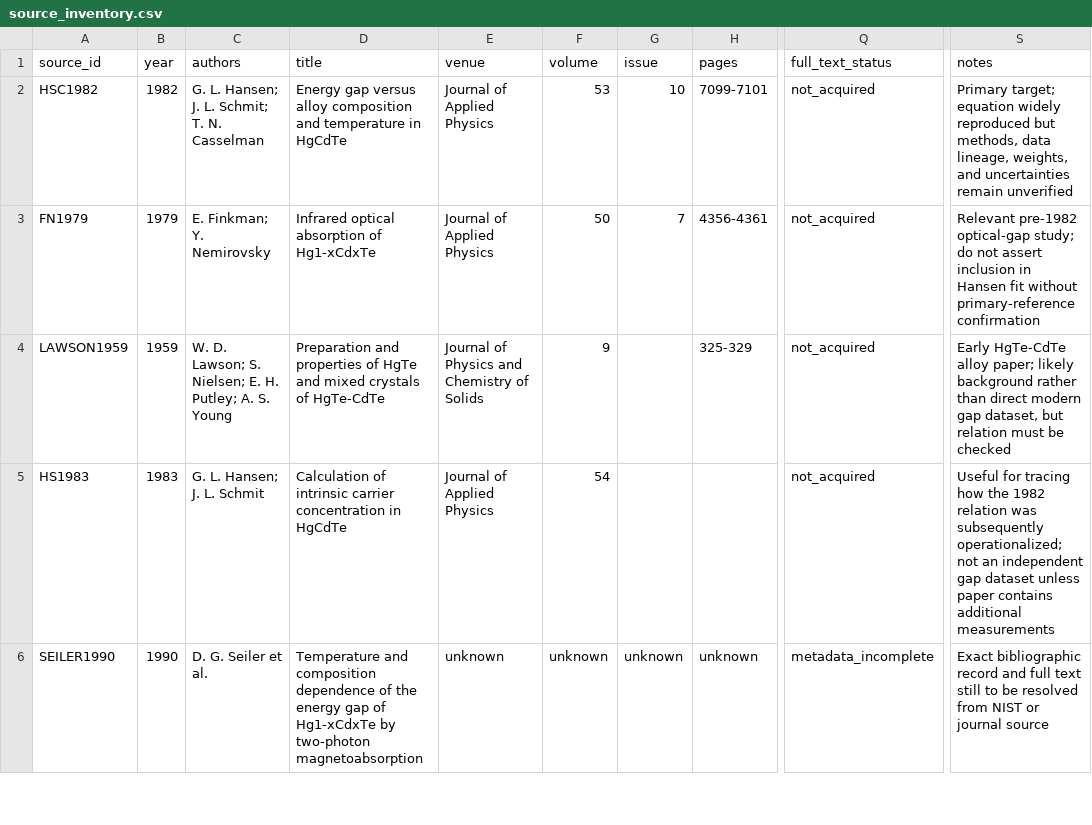
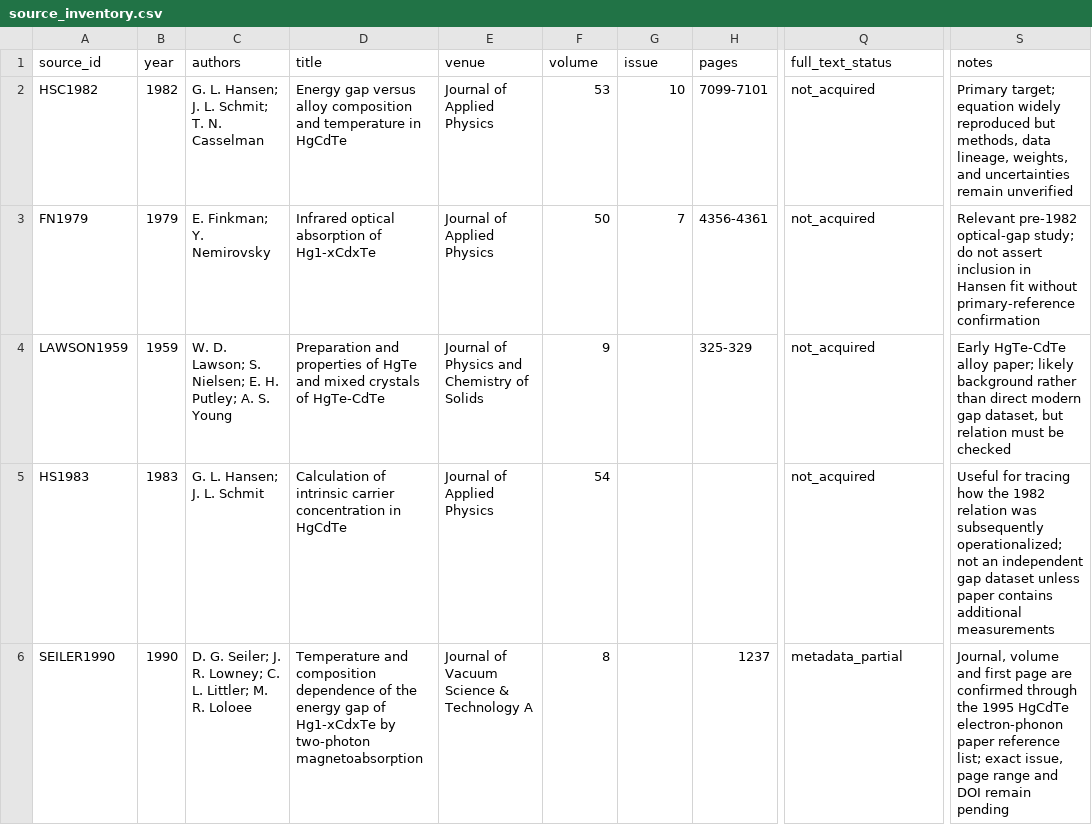
Before and after one commit to Kajin-0/MCT-research, a CSV file: data/hansen/source_inventory.csv, drawn as a sheet; only a part is shown, gaps mark what is left out; the diff covers the shown part only; the diff names each change by its address in the sheet, - before the commit and + after, or states it on an @@ line.

Commit message:
Refine Hansen source and validation inventory

```diff
--- a/data/hansen/source_inventory.csv
+++ b/data/hansen/source_inventory.csv
-C6 (authors): D. G. Seiler et al.
+C6 (authors): D. G. Seiler; J. R. Lowney; C. L. Littler; M. R. Loloee
-E6 (venue): unknown
+E6 (venue): Journal of Vacuum Science & Technology A
-F6 (volume): unknown
+F6 (volume): 8
-G6 (issue): unknown
+G6 (issue): (empty)
-H6 (pages): unknown
+H6 (pages): 1237
-Q6 (full_text_status): metadata_incomplete
+Q6 (full_text_status): metadata_partial
-S6 (notes): Exact bibliographic record and full text still to be resolved from NIST or journal source
+S6 (notes): Journal, volume and first page are confirmed through the 1995 HgCdTe electron-phonon paper reference list; exact issue, page range and DOI remain pending
```
Also changed, not shown: 1 added row elsewhere in this file.
